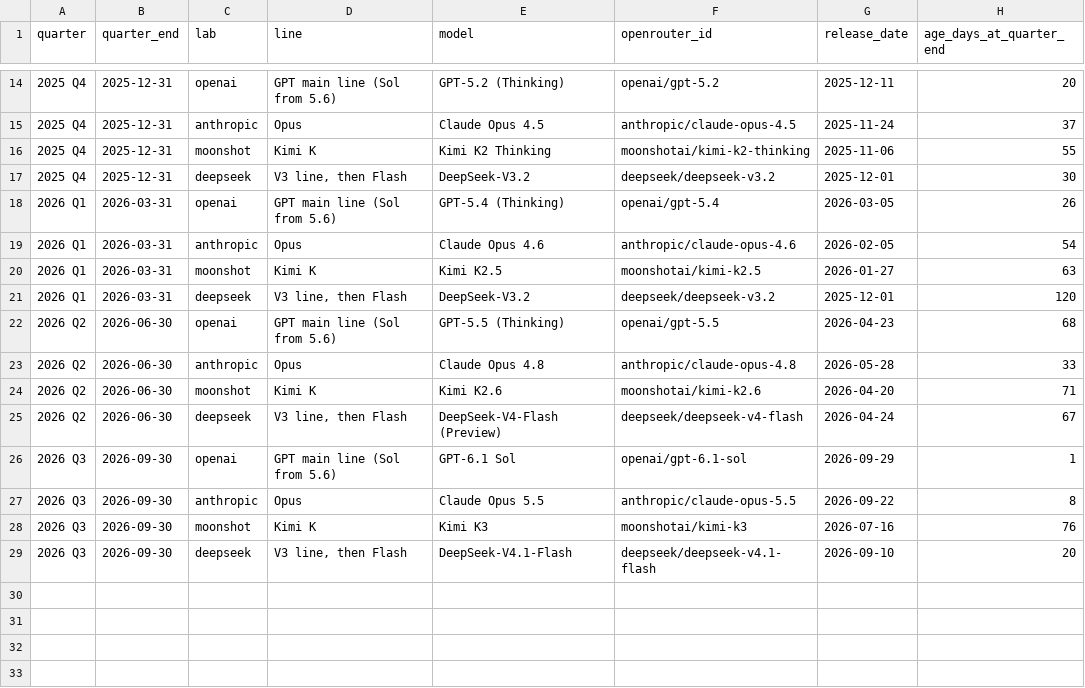
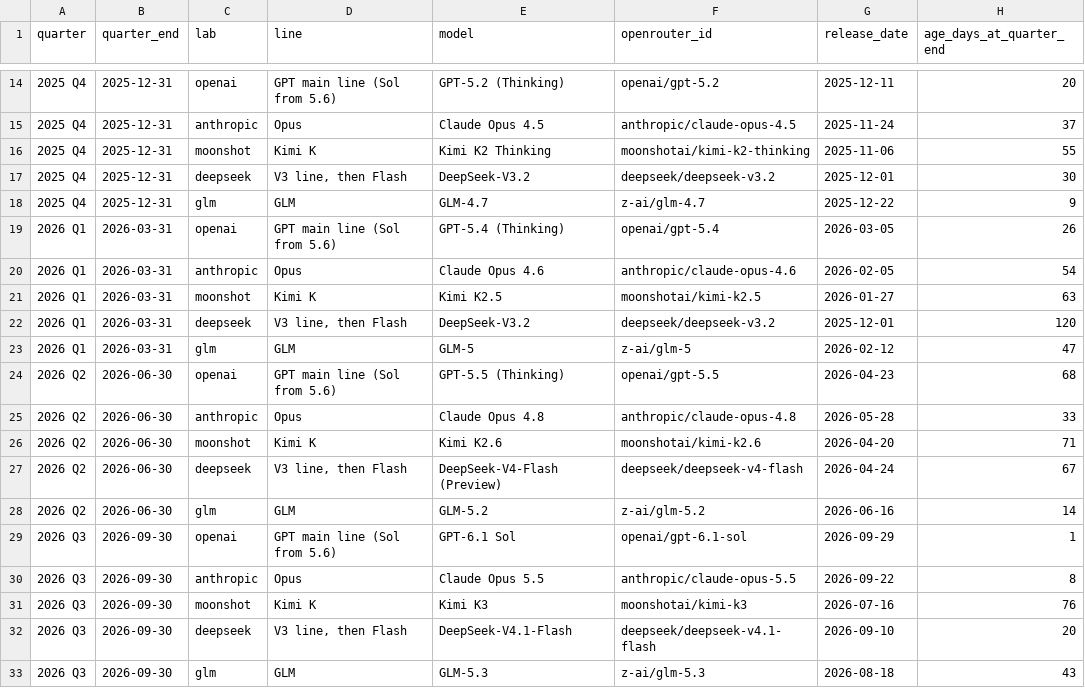
Before and after one commit to feyninc/automation-correlation, a CSV file: data/models-quarterly.csv, drawn as a sheet; only a part is shown, gaps mark what is left out; the diff names each change by its address in the sheet, - before the commit and + after, or states it on an @@ line.

```diff
--- a/data/models-quarterly.csv
+++ b/data/models-quarterly.csv
+row 18: 2025 Q4 | 2025-12-31 | glm | GLM | GLM-4.7 | z-ai/glm-4.7 | 2025-12-22 | 9
+row 23: 2026 Q1 | 2026-03-31 | glm | GLM | GLM-5 | z-ai/glm-5 | 2026-02-12 | 47
+row 28: 2026 Q2 | 2026-06-30 | glm | GLM | GLM-5.2 | z-ai/glm-5.2 | 2026-06-16 | 14
+row 33: 2026 Q3 | 2026-09-30 | glm | GLM | GLM-5.3 | z-ai/glm-5.3 | 2026-08-18 | 43
```
Also changed, not shown: data/cost-estimate.csv, data/models.csv, 14 other files.
